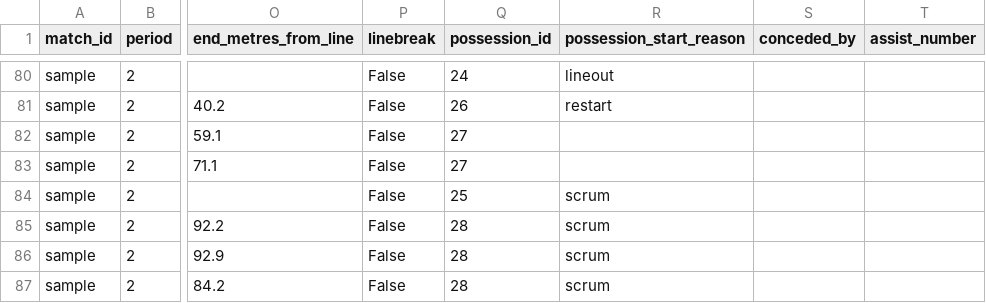
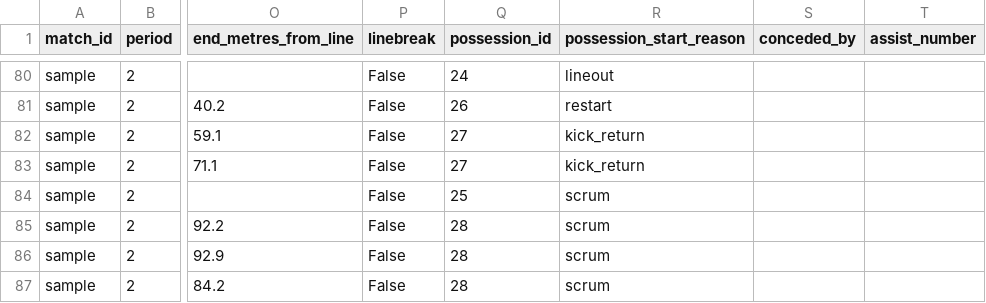
Before and after one commit to JFrusher/phase-trace, a CSV file: report/sample/radl.csv, drawn as a sheet; only a part is shown, gaps mark what is left out; the diff covers the shown part only; the diff names each change by its address in the sheet, - before the commit and + after, or states it on an @@ line.

Commit message:
feat: enhance possession tracking with start reasons for kicks and interceptions

```diff
--- a/report/sample/radl.csv
+++ b/report/sample/radl.csv
-R82:R83 (possession_start_reason): (empty)
+R82:R83 (possession_start_reason): kick_return
```
Also changed, not shown: 13 edited cells elsewhere in this file, report/sample/actions.csv, 7 other files.
